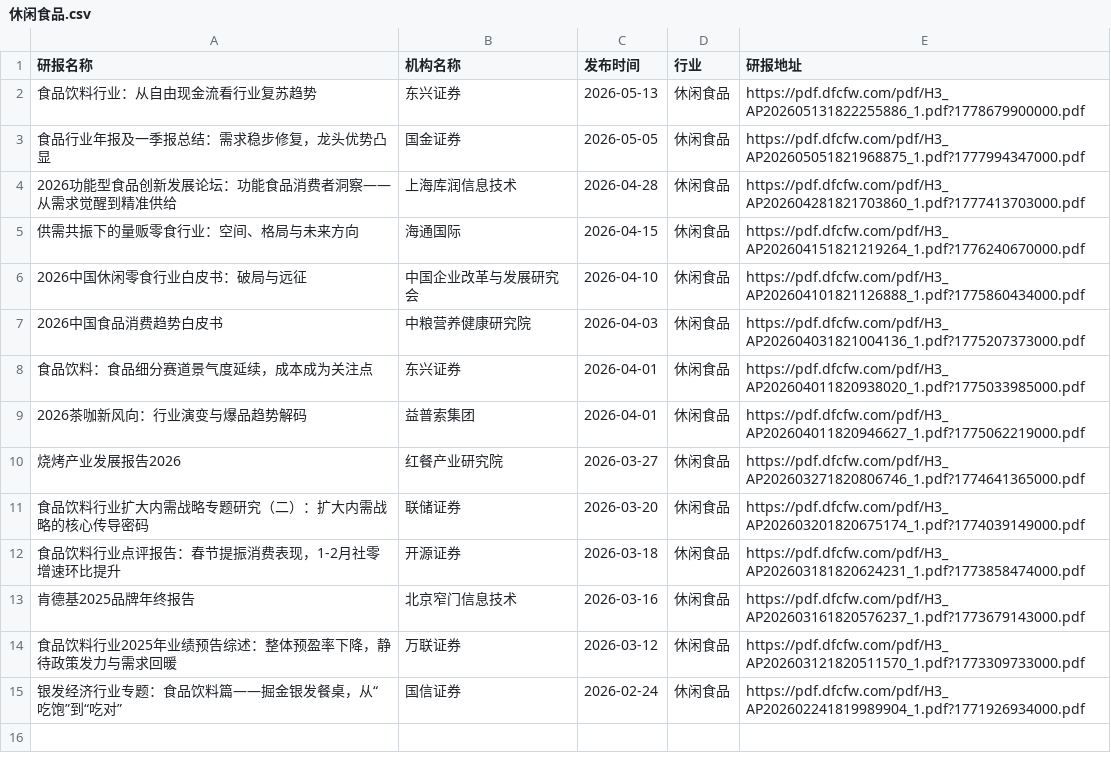
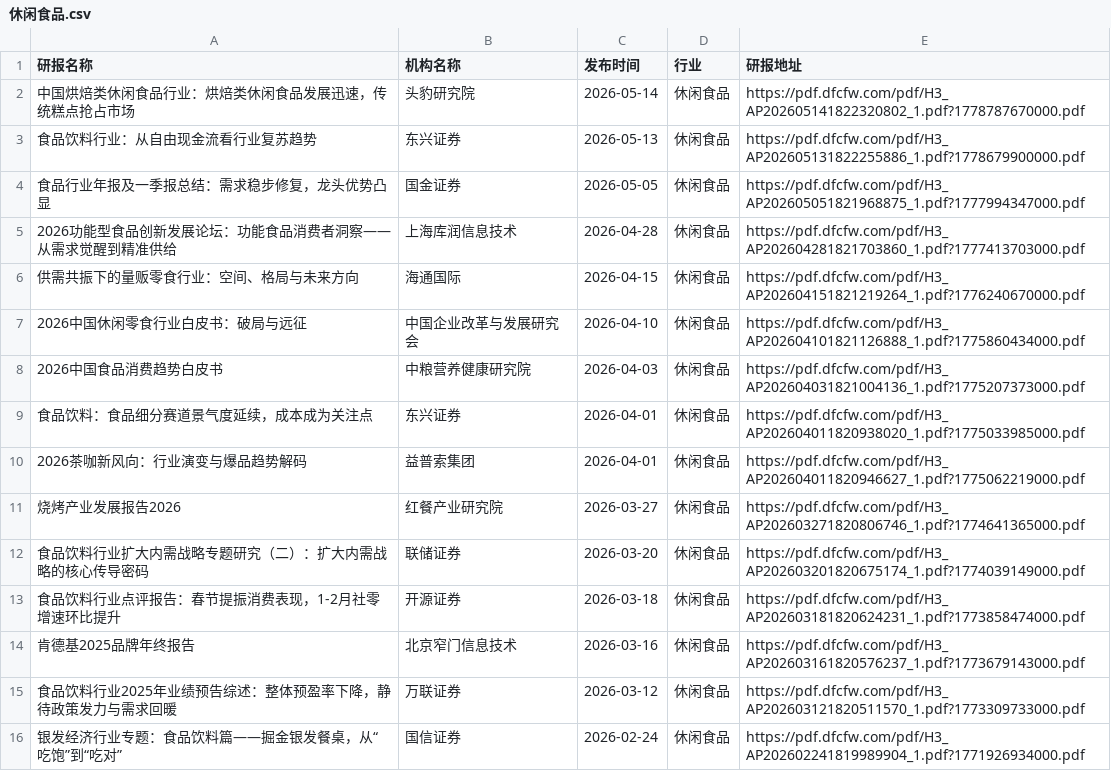
Before and after one commit to blackk2024/report, a CSV file: eastmoney/休闲食品.csv, drawn as a sheet; the diff names each change by its address in the sheet, - before the commit and + after, or states it on an @@ line.

```diff
--- a/eastmoney/休闲食品.csv
+++ b/eastmoney/休闲食品.csv
+row 2: 中国烘焙类休闲食品行业：烘焙类休闲食品发展迅速，传统糕点抢占市场 | 头豹研究院 | 2026-05-14 | 休闲食品 | https://pdf.dfcfw.com/pdf/H3_AP202605141822320802_1.pdf?1778787670000.pdf
```
Also changed, not shown: eastmoney/IT服务Ⅱ.csv, eastmoney/汽车零部件.csv, 30 other files.
